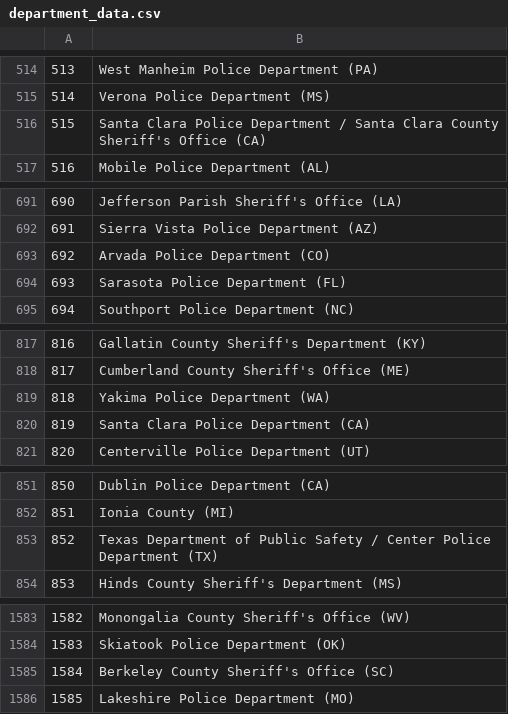
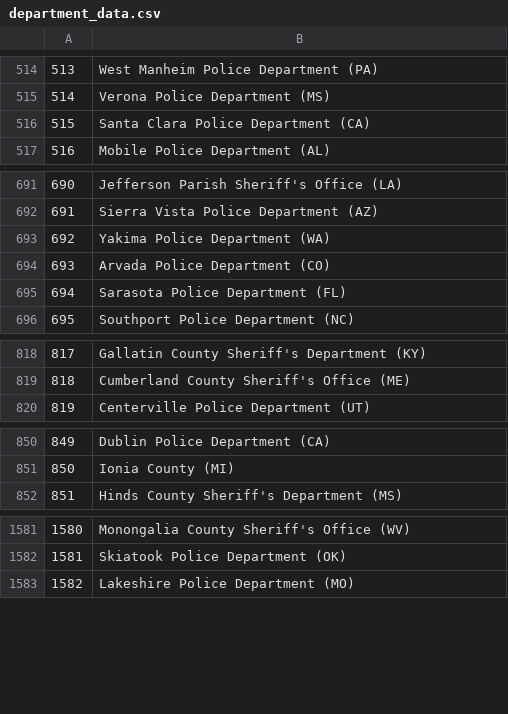
Before and after one commit to connorrothschild/police-killings-v1, a CSV file: data/department_data.csv, drawn as a sheet; only a part is shown, gaps mark what is left out; removed rows and columns are numbered as before the commit, all else as after; the diff covers the shown part only; the diff names each change by its address in the sheet, - before the commit and + after, or states it on an @@ line.

Commit message:
May 17 data update

```diff
--- a/data/department_data.csv
+++ b/data/department_data.csv
-B516: …Police Department / Santa Clara County Sheriff's Office (CA)
+B516: …Police Department (CA)
@@ row 819 moved to row 693: 692 @@
@@ column A renumbered from row 694 down @@
-row 820: 819 | Santa Clara Police Department (CA)
-row 853: 852 | Texas Department of Public Safety / Center Police Department (TX)
-row 1585: 1584 | Berkeley County Sheriff's Office (SC)
```
Also changed, not shown: 2 edited cells elsewhere in this file, 3 other files.
